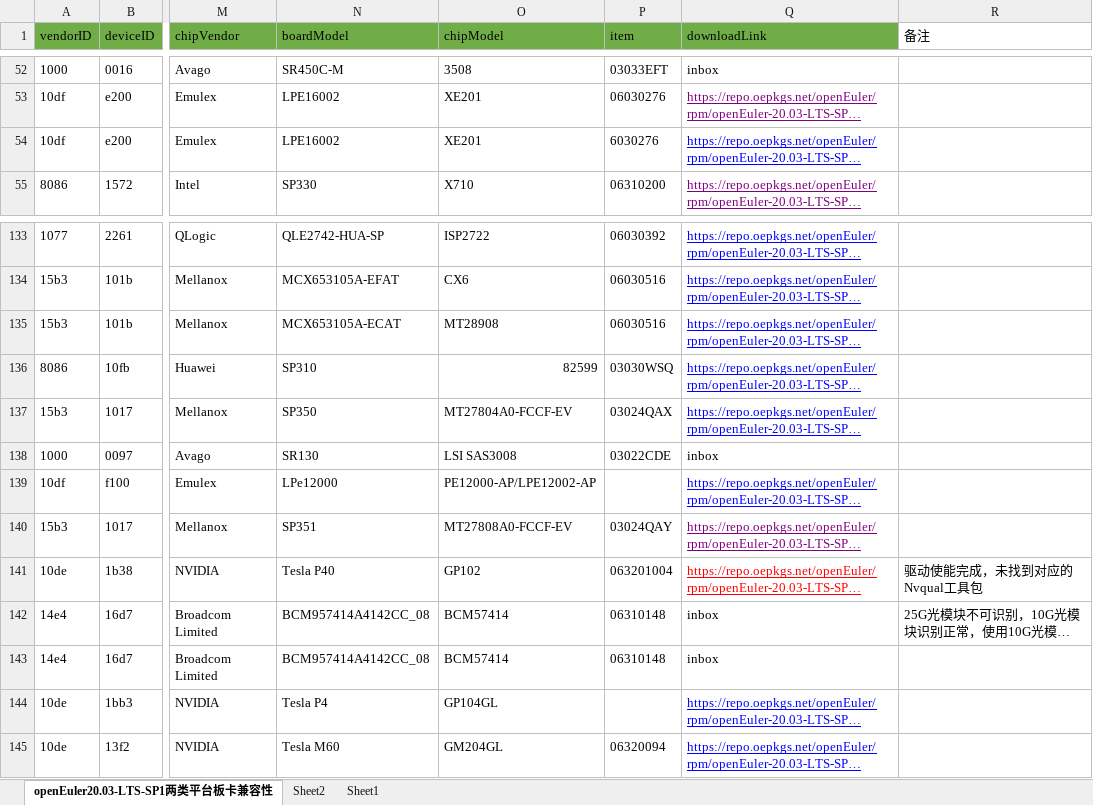
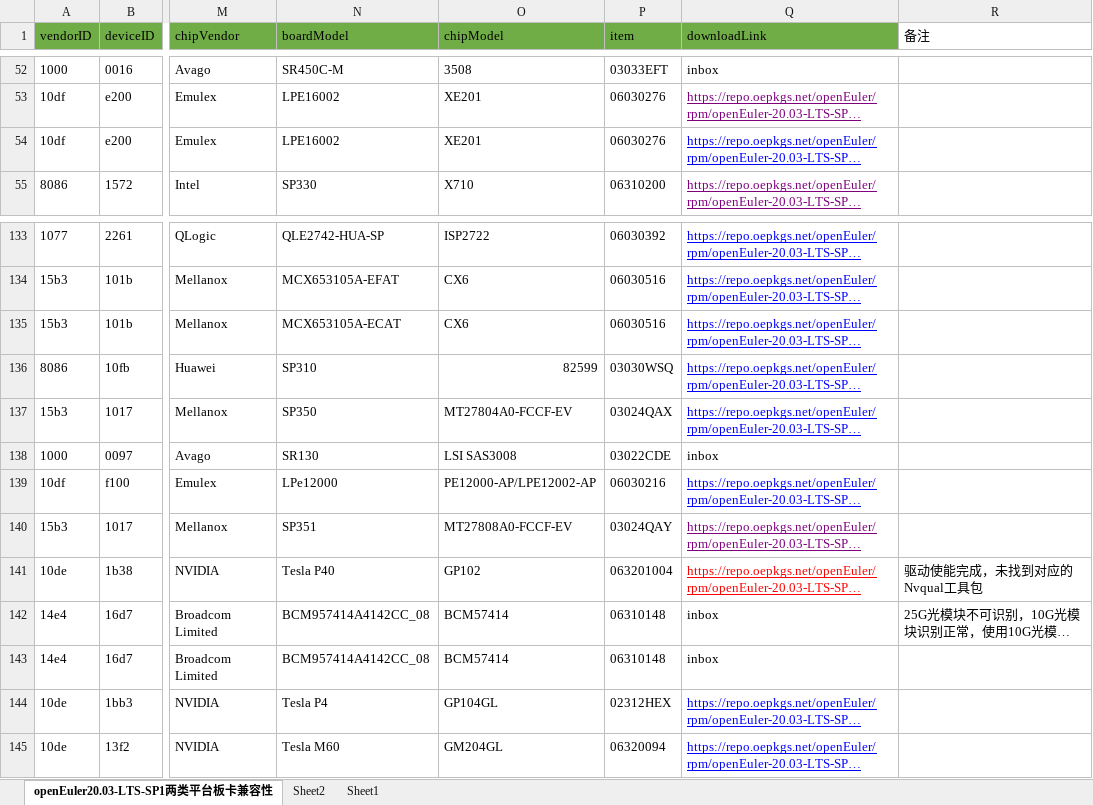
Before and after one commit to openeuler-mirror/website-v2, an Excel workbook: data/compatibility/openEuler20.03-LTS-SP1上两类平台板卡兼容清单.xlsx, sheet openEuler20.03-LTS-SP1两类平台板卡兼容性, drawn as a sheet; only a part is shown, gaps mark what is left out; long unchanged cells end in …; values as stored, in another font and other column widths than the file's, no borders; the diff names each change by its address in the sheet, - before the commit and + after, or states it on an @@ line.

```diff
--- a/data/compatibility/openEuler20.03-LTS-SP1上两类平台板卡兼容清单.xlsx (sheet openEuler20.03-LTS-SP1两类平台板卡兼容性)
+++ b/data/compatibility/openEuler20.03-LTS-SP1上两类平台板卡兼容清单.xlsx (sheet openEuler20.03-LTS-SP1两类平台板卡兼容性)
-P54 (item): 6030276
+P54 (item): 06030276
-O135 (chipModel): MT28908
+O135 (chipModel): CX6
-P139 (item): (empty)
+P139 (item): 06030216
-P144 (item): (empty)
+P144 (item): 02312HEX
```
Also changed, not shown: 2 other files.
